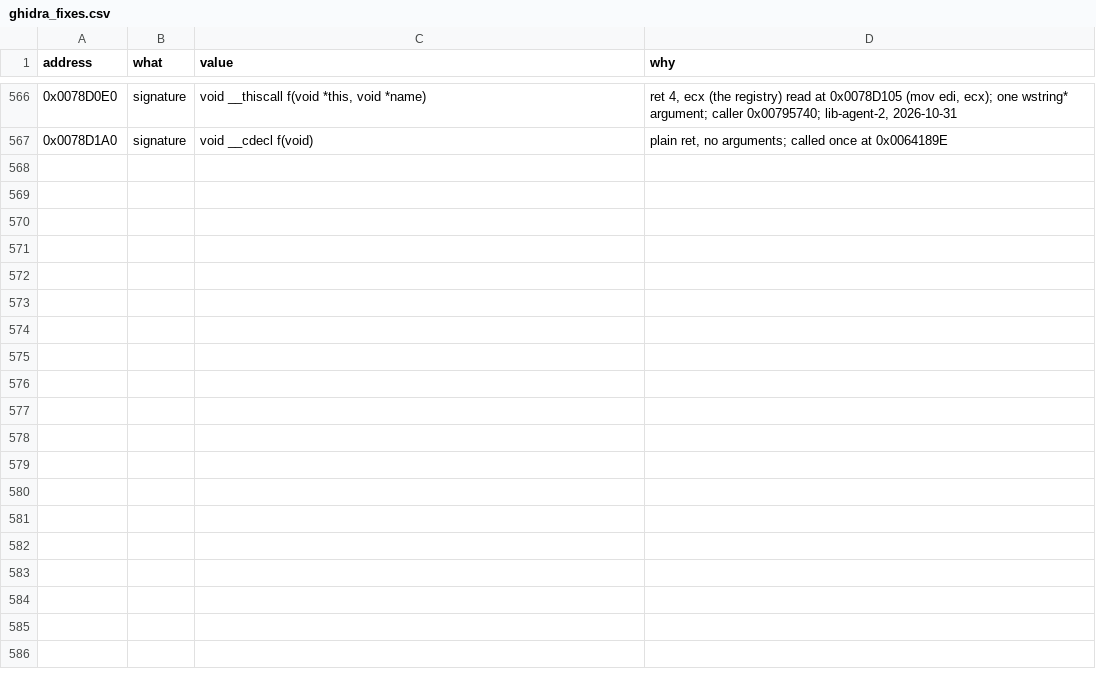
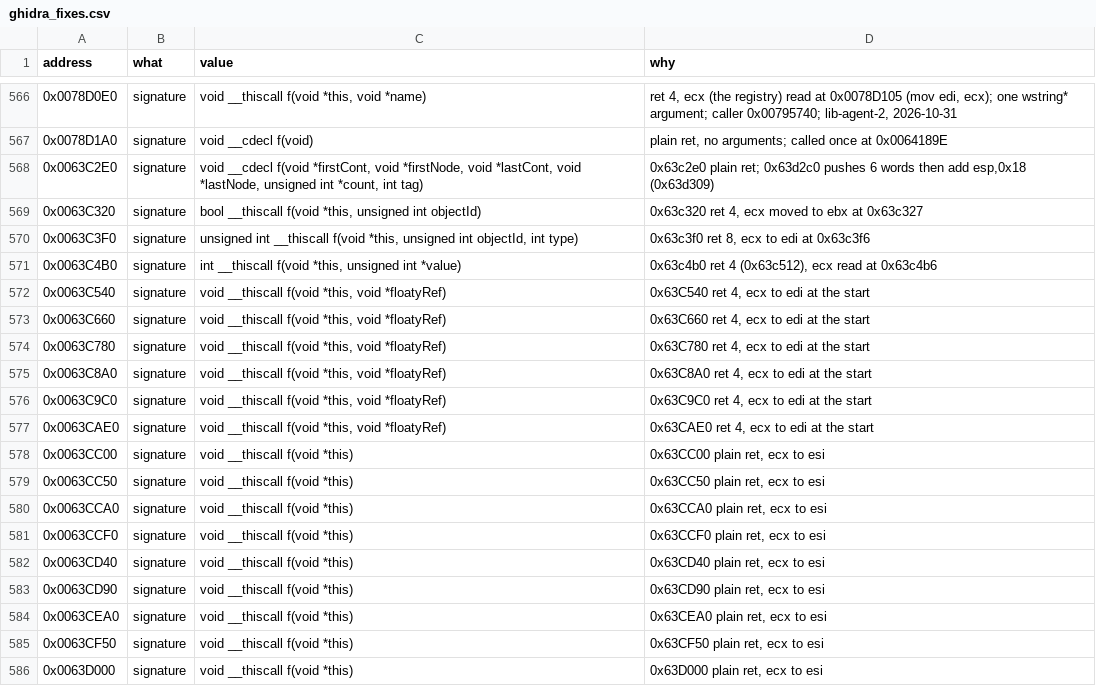
Before and after one commit to Whocares66-Dev/DAOAddressLibrary, a CSV file: data/ghidra_fixes.csv, drawn as a sheet; only a part is shown, gaps mark what is left out; the diff covers the shown part only; the diff names each change by its address in the sheet, - before the commit and + after, or states it on an @@ line.

```diff
--- a/data/ghidra_fixes.csv
+++ b/data/ghidra_fixes.csv
+row 568: 0x0063C2E0 | signature | void __cdecl f(void *firstCont, void *firstNode, void *lastCont, void *lastNode, unsigned int *count, int tag) | 0x63c2e0 plain ret; 0x63d2c0 pushes 6 words then add esp,0x18 (0x63d309)
+row 569: 0x0063C320 | signature | bool __thiscall f(void *this, unsigned int objectId) | 0x63c320 ret 4, ecx moved to ebx at 0x63c327
+row 570: 0x0063C3F0 | signature | unsigned int __thiscall f(void *this, unsigned int objectId, int type) | 0x63c3f0 ret 8, ecx to edi at 0x63c3f6
+row 571: 0x0063C4B0 | signature | int __thiscall f(void *this, unsigned int *value) | 0x63c4b0 ret 4 (0x63c512), ecx read at 0x63c4b6
+row 572: 0x0063C540 | signature | void __thiscall f(void *this, void *floatyRef) | 0x63C540 ret 4, ecx to edi at the start
+row 573: 0x0063C660 | signature | void __thiscall f(void *this, void *floatyRef) | 0x63C660 ret 4, ecx to edi at the start
+row 574: 0x0063C780 | signature | void __thiscall f(void *this, void *floatyRef) | 0x63C780 ret 4, ecx to edi at the start
+row 575: 0x0063C8A0 | signature | void __thiscall f(void *this, void *floatyRef) | 0x63C8A0 ret 4, ecx to edi at the start
+row 576: 0x0063C9C0 | signature | void __thiscall f(void *this, void *floatyRef) | 0x63C9C0 ret 4, ecx to edi at the start
+row 577: 0x0063CAE0 | signature | void __thiscall f(void *this, void *floatyRef) | 0x63CAE0 ret 4, ecx to edi at the start
+row 578: 0x0063CC00 | signature | void __thiscall f(void *this) | 0x63CC00 plain ret, ecx to esi
+row 579: 0x0063CC50 | signature | void __thiscall f(void *this) | 0x63CC50 plain ret, ecx to esi
+row 580: 0x0063CCA0 | signature | void __thiscall f(void *this) | 0x63CCA0 plain ret, ecx to esi
+row 581: 0x0063CCF0 | signature | void __thiscall f(void *this) | 0x63CCF0 plain ret, ecx to esi
+row 582: 0x0063CD40 | signature | void __thiscall f(void *this) | 0x63CD40 plain ret, ecx to esi
+row 583: 0x0063CD90 | signature | void __thiscall f(void *this) | 0x63CD90 plain ret, ecx to esi
+row 584: 0x0063CEA0 | signature | void __thiscall f(void *this) | 0x63CEA0 plain ret, ecx to esi
+row 585: 0x0063CF50 | signature | void __thiscall f(void *this) | 0x63CF50 plain ret, ecx to esi
+row 586: 0x0063D000 | signature | void __thiscall f(void *this) | 0x63D000 plain ret, ecx to esi
```
Also changed, not shown: 19 added rows elsewhere in this file, 2 other files.
